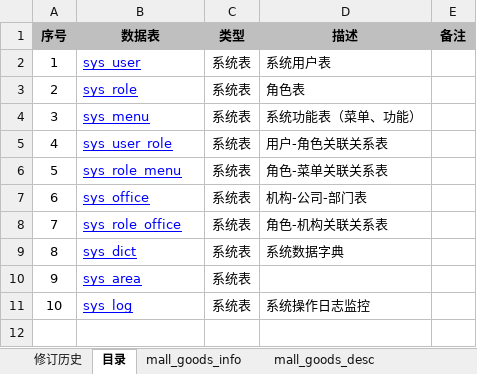
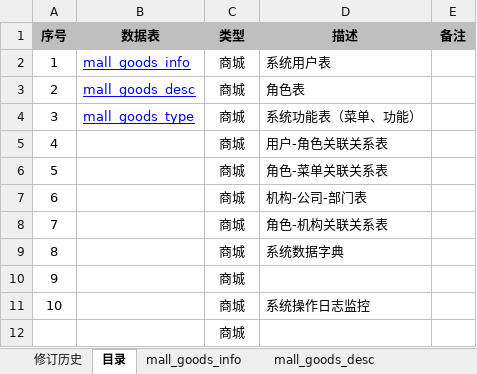
Before and after one commit to fancyrst/rst-mall, an Excel workbook: demo/db/rst-mall_db schema v1.0.xlsx, sheet 目录, drawn as a sheet; values as stored, in another font and other column widths than the file's, no borders; removed rows and columns are numbered as before the commit, all else as after; the diff names each change by its address in the sheet, - before the commit and + after, or states it on an @@ line.

```diff
--- a/demo/db/rst-mall_db schema v1.0.xlsx (sheet 目录)
+++ b/demo/db/rst-mall_db schema v1.0.xlsx (sheet 目录)
-B2 (数据表): sys_user
+B2 (数据表): mall_goods_info
-C2:C9 (类型): 系统表
+C2:C9 (类型): 商城
-B3 (数据表): sys_role
+B3 (数据表): mall_goods_desc
-B4 (数据表): sys_menu
+B4 (数据表): mall_goods_type
-B5 (数据表): sys_user_role
+B5 (数据表): (empty)
-B6 (数据表): sys_role_menu
+B6 (数据表): (empty)
-B7 (数据表): sys_office
+B7 (数据表): (empty)
-B8 (数据表): sys_role_office
+B8 (数据表): (empty)
-B9 (数据表): sys_dict
+B9 (数据表): (empty)
-row 10: 9 | sys_area | 系统表
+row 10: 9 |  | 商城
-B11 (数据表): sys_log
+B11 (数据表): (empty)
-C11 (类型): 系统表
+C11 (类型): 商城
+row 12:  |  | 商城
```
Also changed, not shown: sheet mall_goods_type, sheet mall_goods_sku, sheet mall_goods_info, sheet mall_goods_flow, sheet mall_goods_desc, other sheet tabs, demo/db/rst-common_db schema v1.0.xlsx, 2 other files.
